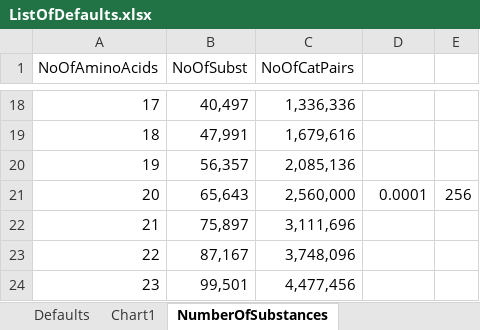
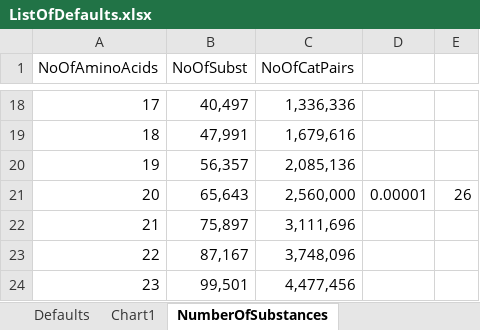
Before and after one commit to kkkmail/ClmFSharp, an Excel workbook: Math/ListOfDefaults.xlsx, sheet NumberOfSubstances, drawn as a sheet; only a part is shown, gaps mark what is left out; values as stored, in another font and other column widths than the file's, no borders; the diff names each change by its address in the sheet, - before the commit and + after, or states it on an @@ line.

```diff
--- a/Math/ListOfDefaults.xlsx (sheet NumberOfSubstances)
+++ b/Math/ListOfDefaults.xlsx (sheet NumberOfSubstances)
-D21: 0.0001
+D21: 0.00001
-E21: 256
+E21: 26
```
Also changed, not shown: 2 other files.
